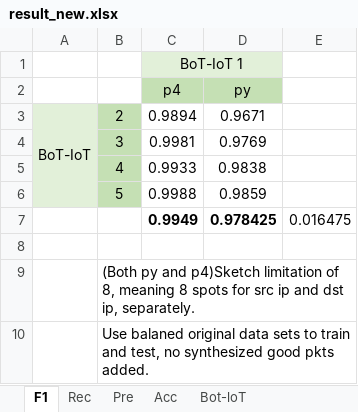
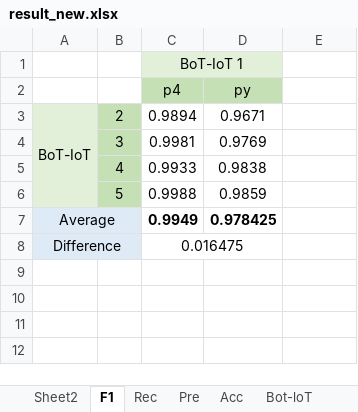
Before and after one commit to fengkeyleaf/inswitch_anomaly, an Excel workbook: docs/anomaly_detection/result_new.xlsx, sheet F1, drawn as a sheet; values as stored, in another font and other column widths than the file's, no borders; charts and pictures not drawn; removed rows and columns are numbered as before the commit, all else as after; the diff names each change by its address in the sheet, - before the commit and + after, or states it on an @@ line.

```diff
--- a/docs/anomaly_detection/result_new.xlsx (sheet F1)
+++ b/docs/anomaly_detection/result_new.xlsx (sheet F1)
+sheet tab: Sheet2
-A7: (empty)
+A7: Average
-A7:B8 fill: none
+A7:B8 fill: #DEEBF7
+A7:B7 merged
-E7: 0.016475
+E7: (empty)
-row 8: (empty)
+row 8: Difference |  | 0.016475
+A8:B8 merged
+C8:D8 merged
-row 9:  | (Both py and p4)Sketch limitation of 8, meaning 8 spots for src ip and dst ip, separately.
-row 10:  | Use balaned original data sets to train and test, no synthesized good pkts added.
```
Also changed, not shown: sheet Rec, sheet Acc, sheet Pre, formulas that keep their value, charts or pictures, docs/mlaas_preli/result.xlsx, 1 other file.
